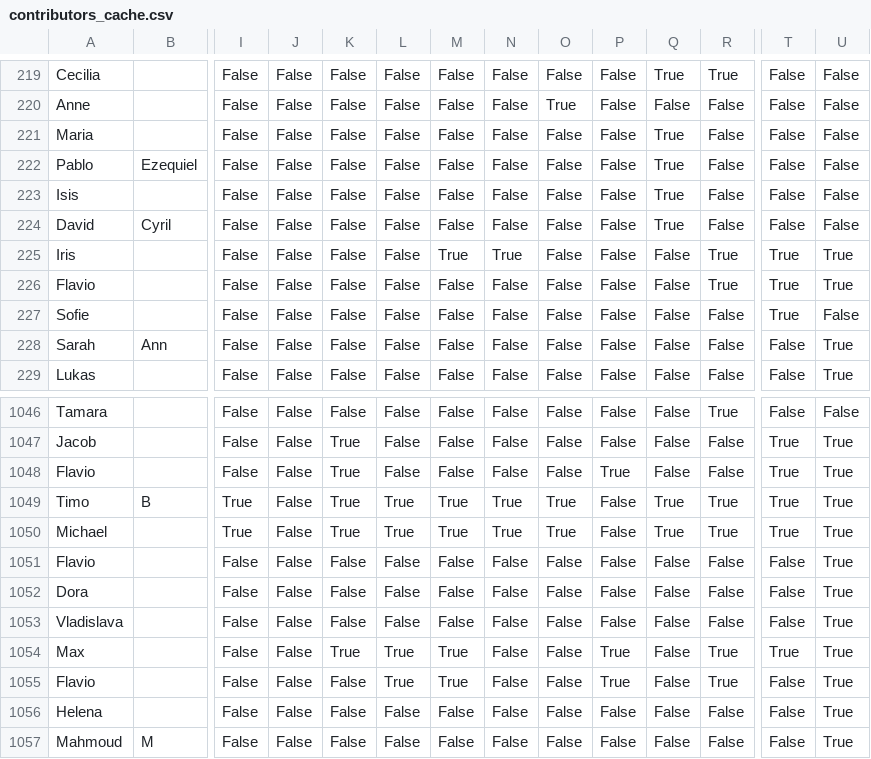
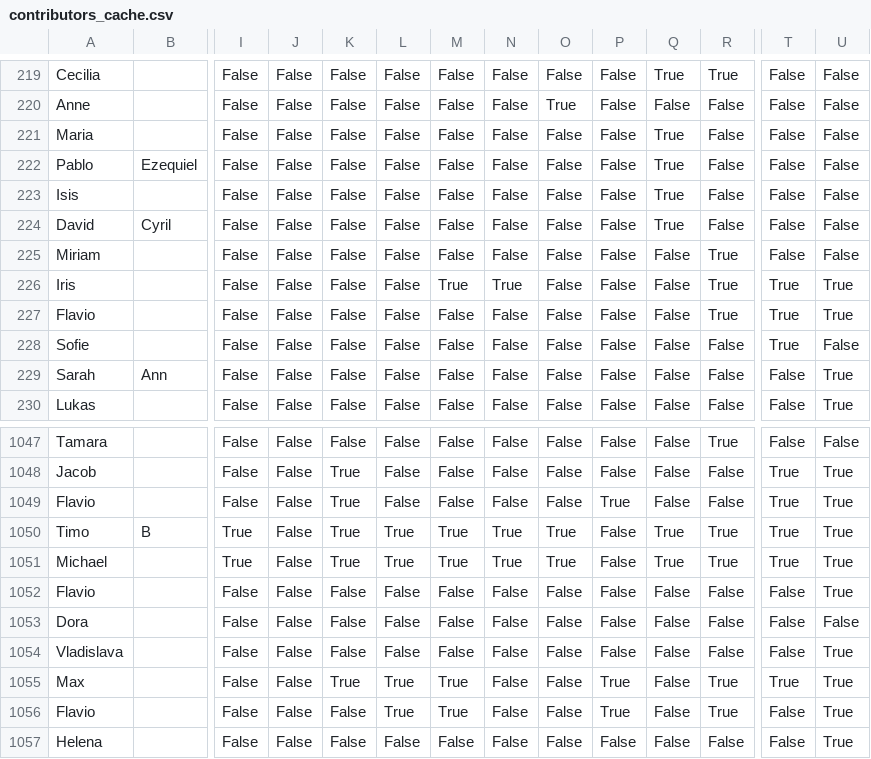
Before and after one commit to forrtproject/forrtproject.github.io, a CSV file: scripts/forrt_contribs/contributors_cache.csv, drawn as a sheet; only a part is shown, gaps mark what is left out; the shorter side is filled out with more unchanged rows; addresses are those after the commit; rows hold the shown columns only; the diff names each change by its address in the sheet, - before the commit and + after, or states it on an @@ line.

Commit message:
Update generated resources and data - 2026-03-10 00:09:22 UTC

```diff
--- a/scripts/forrt_contribs/contributors_cache.csv
+++ b/scripts/forrt_contribs/contributors_cache.csv
+row 225: Miriam |  | False | False | False | False | False | False | False | False | False | True | False | False
-U1053: True
+U1053: False
```
Also changed, not shown: 3 other files.
